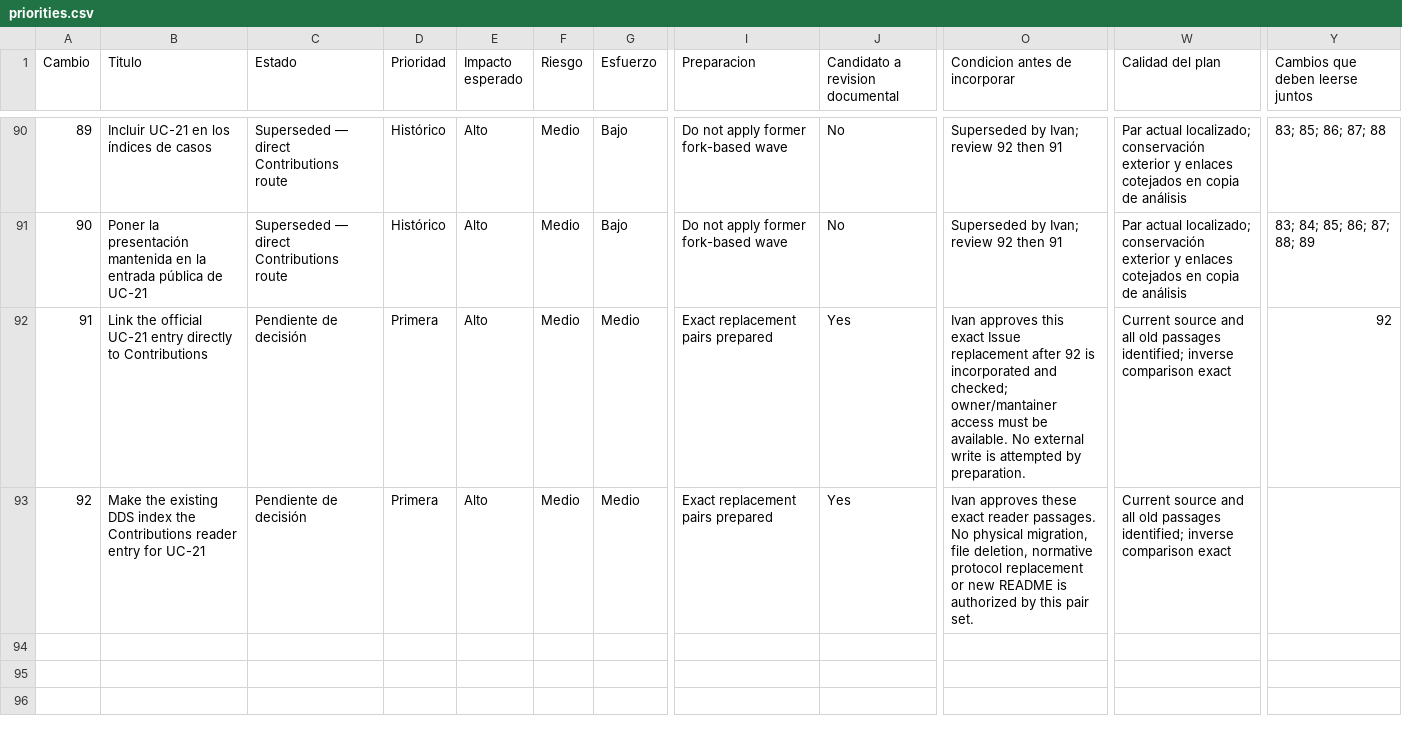
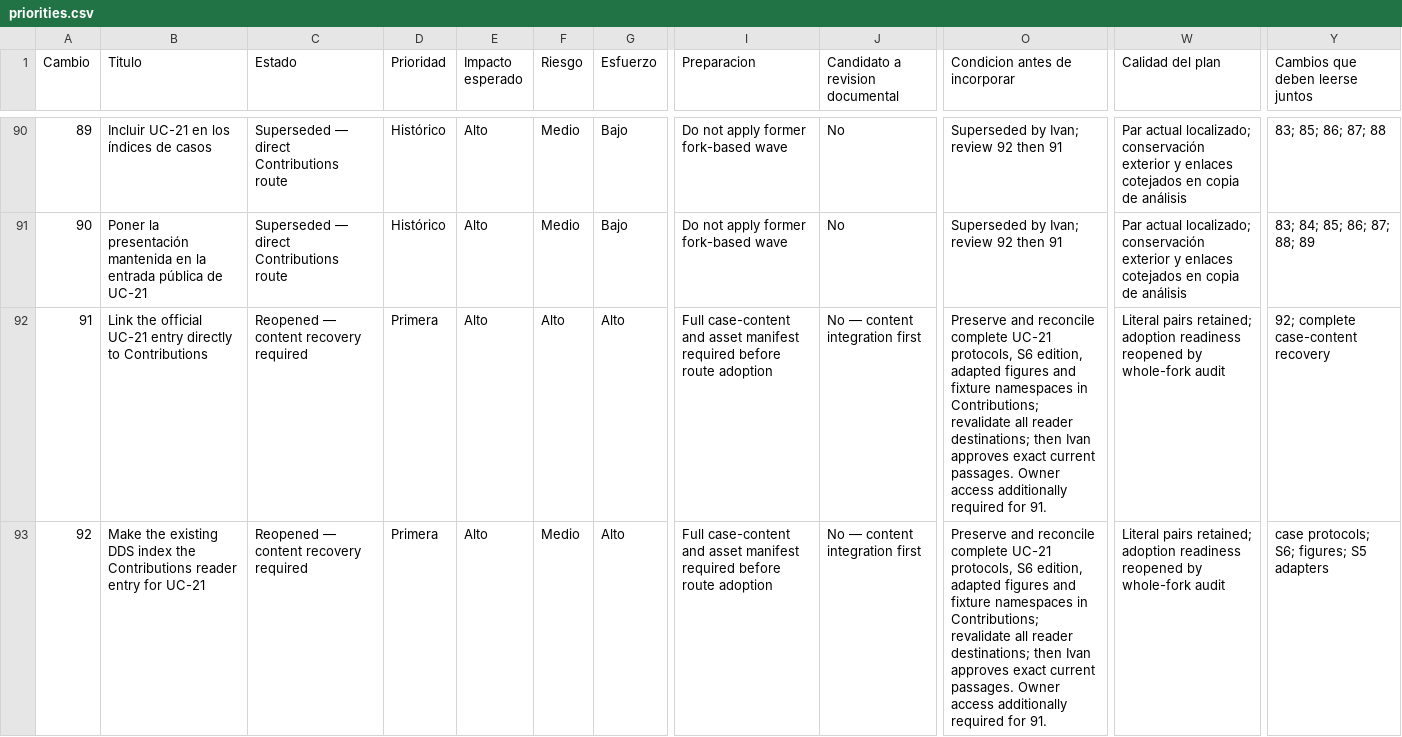
Before and after one commit to dakleyer/structural-awareness-contributions, a CSV file: governance/review/change-priorities-2026-10-06/priorities.csv, drawn as a sheet; only a part is shown, gaps mark what is left out; the diff names each change by its address in the sheet, - before the commit and + after, or states it on an @@ line.

```diff
--- a/governance/review/change-priorities-2026-10-06/priorities.csv
+++ b/governance/review/change-priorities-2026-10-06/priorities.csv
-C92:C93 (Estado): Pendiente de decisión
+C92:C93 (Estado): Reopened — content recovery required
-F92 (Riesgo): Medio
+F92 (Riesgo): Alto
-G92:G93 (Esfuerzo): Medio
+G92:G93 (Esfuerzo): Alto
-I92:I93 (Preparacion): Exact replacement pairs prepared
+I92:I93 (Preparacion): Full case-content and asset manifest required before route adoption
-J92:J93 (Candidato a revision documental): Yes
+J92:J93 (Candidato a revision documental): No — content integration first
-O92 (Condicion antes de incorporar): Ivan approves this exact Issue replacement after 92 is incorporated and checked; owner/mantainer access must be available. No external write is attempted by preparation.
+O92 (Condicion antes de incorporar): Preserve and reconcile complete UC-21 protocols, S6 edition, adapted figures and fixture namespaces in Contributions; revalidate all reader destinations; then Ivan approves exact current passages. Owner access additionally required for 91.
-W92:W93 (Calidad del plan): Current source and all old passages identified; inverse comparison exact
+W92:W93 (Calidad del plan): Literal pairs retained; adoption readiness reopened by whole-fork audit
-Y92 (Cambios que deben leerse juntos): 92
+Y92 (Cambios que deben leerse juntos): 92; complete case-content recovery
-O93 (Condicion antes de incorporar): Ivan approves these exact reader passages. No physical migration, file deletion, normative protocol replacement or new README is authorized by this pair set.
+O93 (Condicion antes de incorporar): Preserve and reconcile complete UC-21 protocols, S6 edition, adapted figures and fixture namespaces in Contributions; revalidate all reader destinations; then Ivan approves exact current passages. Owner access additionally required for 91.
-Y93 (Cambios que deben leerse juntos): (empty)
+Y93 (Cambios que deben leerse juntos): case protocols; S6; figures; S5 adapters
```
Also changed, not shown: 4 other files.
